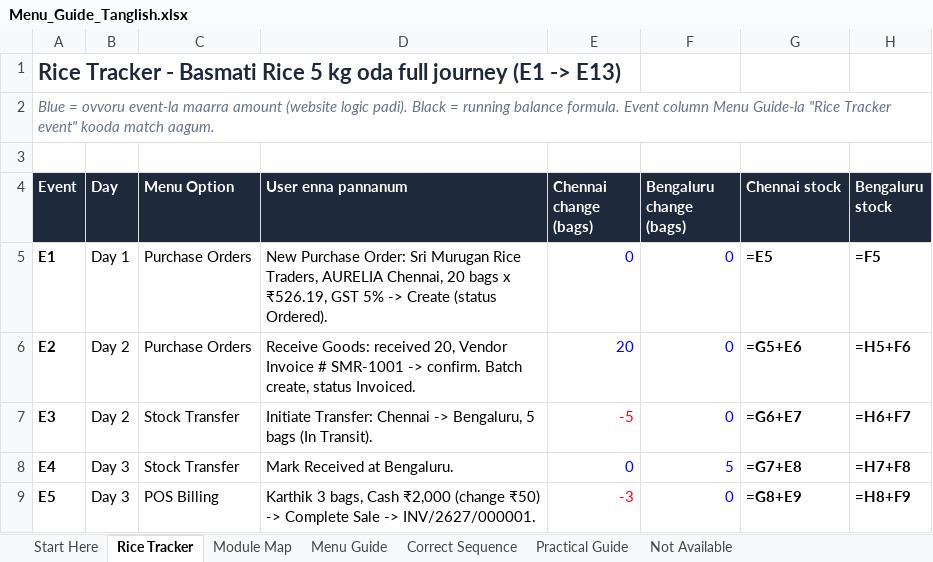
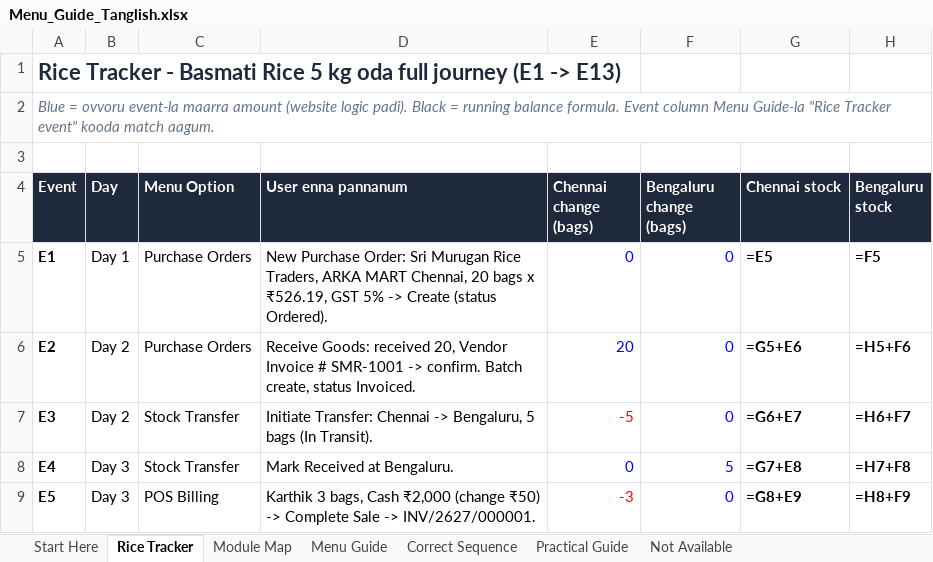
Before and after one commit to ashofficial338-jpg/Department-store, an Excel workbook: Menu_Guide_Tanglish.xlsx, sheet Rice Tracker, drawn as a sheet; only a part is shown; values as stored, in another font and other column widths than the file's, no borders; formulas without a stored value are shown as written; the diff names each change by its address in the sheet, - before the commit and + after, or states it on an @@ line.

```diff
--- a/Menu_Guide_Tanglish.xlsx (sheet Rice Tracker)
+++ b/Menu_Guide_Tanglish.xlsx (sheet Rice Tracker)
-D5 (User enna pannanum): …Rice Traders, AURELIA Chennai, 20…
+D5 (User enna pannanum): …Rice Traders, ARKA MART Chennai, 20…
```
Also changed, not shown: sheet Menu Guide, sheet Practical Guide, sheet Start Here, Grocery_Workflow_Tanglish.xlsx.
